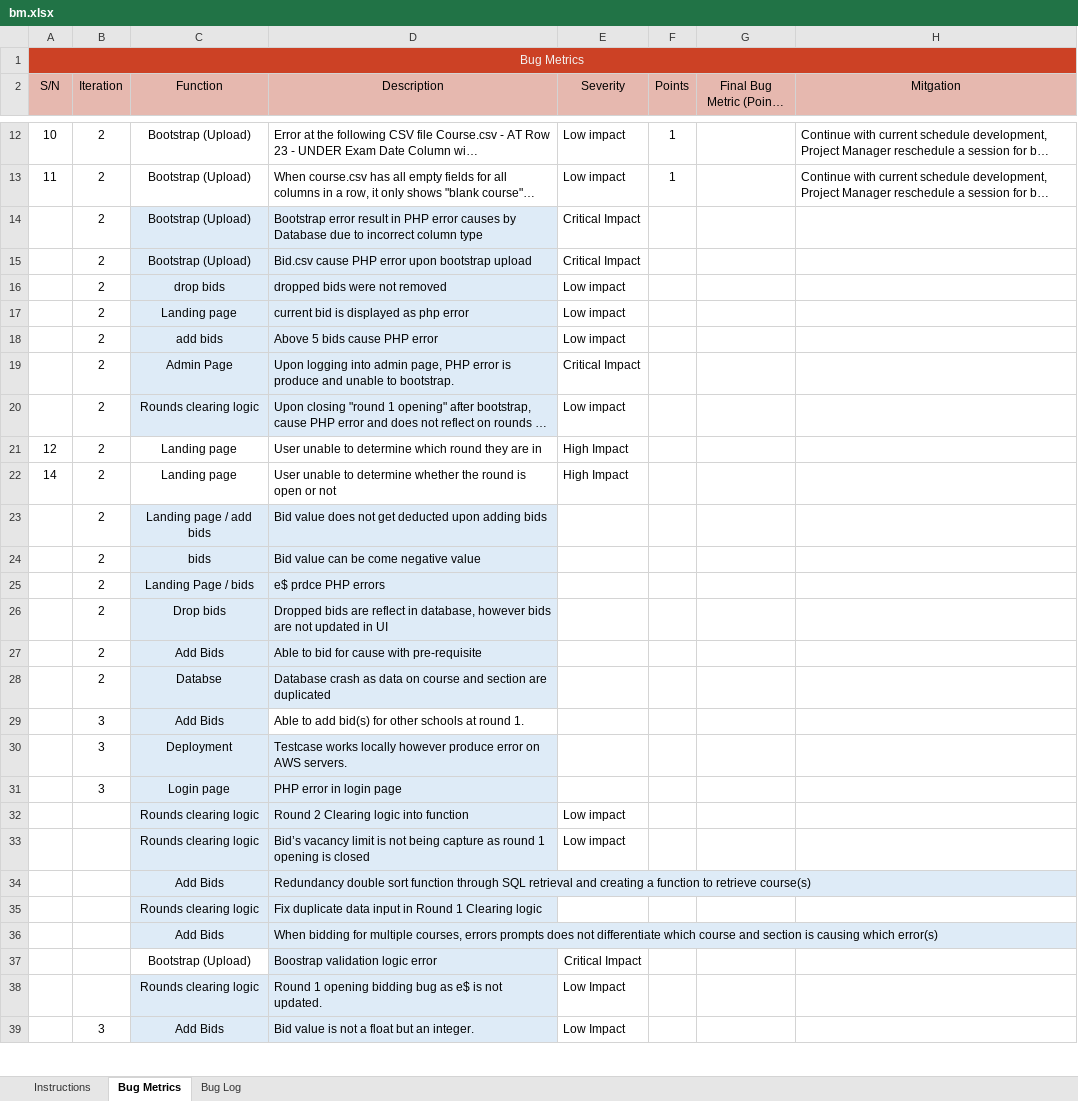
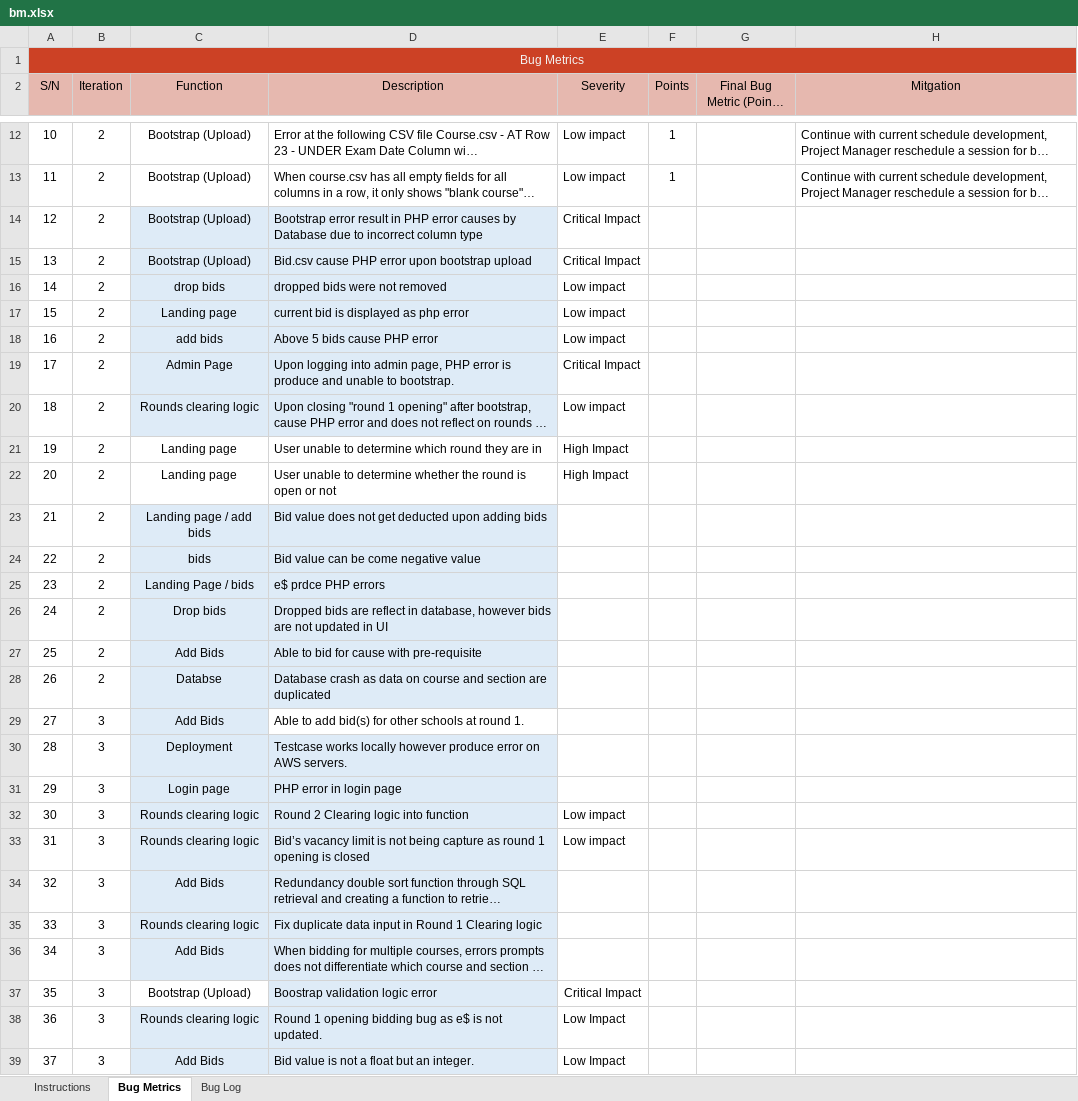
Before and after one commit to simshengqin/IS212, an Excel workbook: metrics/bm.xlsx, sheet Bug Metrics, drawn as a sheet; only a part is shown, gaps mark what is left out; long unchanged cells end in …; values as stored, in another font and other column widths than the file's, no borders; conditional formats not drawn; the diff covers the shown part only; the diff names each change by its address in the sheet, - before the commit and + after, or states it on an @@ line.

Commit message:
Update bm.xlsx

```diff
--- a/metrics/bm.xlsx (sheet Bug Metrics)
+++ b/metrics/bm.xlsx (sheet Bug Metrics)
-A14 (S/N): (empty)
+A14 (S/N): 12
-A15 (S/N): (empty)
+A15 (S/N): 13
-A16 (S/N): (empty)
+A16 (S/N): 14
-A17 (S/N): (empty)
+A17 (S/N): 15
-A18 (S/N): (empty)
+A18 (S/N): 16
-A19 (S/N): (empty)
+A19 (S/N): 17
-A20 (S/N): (empty)
+A20 (S/N): 18
-A21 (S/N): 12
+A21 (S/N): 19
-A22 (S/N): 14
+A22 (S/N): 20
-A23 (S/N): (empty)
+A23 (S/N): 21
-A24 (S/N): (empty)
+A24 (S/N): 22
-A25 (S/N): (empty)
+A25 (S/N): 23
-A26 (S/N): (empty)
+A26 (S/N): 24
-A27 (S/N): (empty)
+A27 (S/N): 25
-A28 (S/N): (empty)
+A28 (S/N): 26
-A29 (S/N): (empty)
+A29 (S/N): 27
-A30 (S/N): (empty)
+A30 (S/N): 28
-A31 (S/N): (empty)
+A31 (S/N): 29
-A32 (S/N): (empty)
+A32 (S/N): 30
-B32:B38 (Iteration): (empty)
+B32:B38 (Iteration): 3
-A33 (S/N): (empty)
+A33 (S/N): 31
-A34 (S/N): (empty)
+A34 (S/N): 32
-A35 (S/N): (empty)
+A35 (S/N): 33
-A36 (S/N): (empty)
+A36 (S/N): 34
-A37 (S/N): (empty)
+A37 (S/N): 35
-A38 (S/N): (empty)
+A38 (S/N): 36
-A39 (S/N): (empty)
+A39 (S/N): 37
```
Also changed, not shown: 4 added rows and 38 edited cells elsewhere in this sheet, sheet Bug Log.
